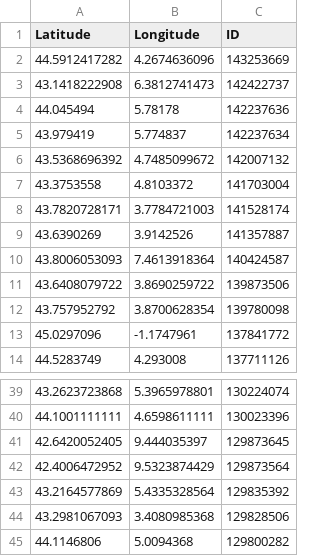
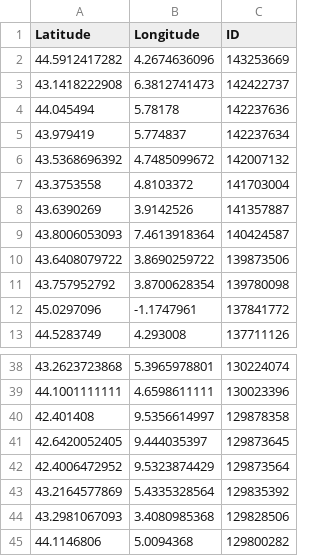
Before and after one commit to cigalesdefrance/cigalesdefrance.github.io, a CSV file: BDD/INATURALIST/Cicada_orni.csv, drawn as a sheet; only a part is shown, gaps mark what is left out; removed rows and columns are numbered as before the commit, all else as after; the diff names each change by its address in the sheet, - before the commit and + after, or states it on an @@ line.

```diff
--- a/BDD/INATURALIST/Cicada_orni.csv
+++ b/BDD/INATURALIST/Cicada_orni.csv
-row 8: 43.7820728171 | 3.7784721003 | 141528174
+row 40: 42.401408 | 9.5356614997 | 129878358
```
Also changed, not shown: 10 other files.
